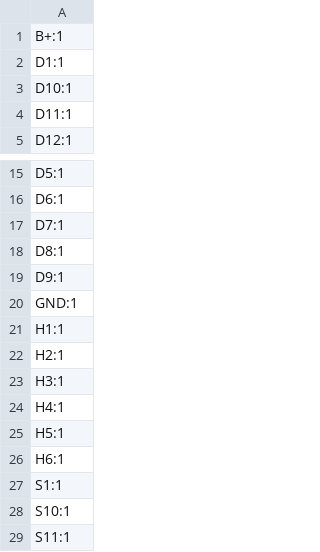
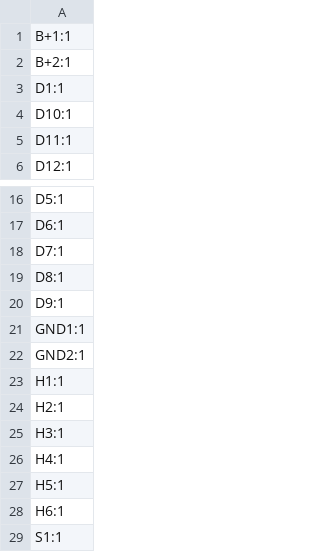
Before and after one commit to lander03xD/zmk-config-split, a CSV file: Kicad/PCBstream/production/designators.csv, drawn as a sheet; only a part is shown, gaps mark what is left out; the shorter side is filled out with more unchanged rows.

```diff
--- a/Kicad/PCBstream/production/designators.csv
+++ b/Kicad/PCBstream/production/designators.csv
@@ -1,2 +1,3 @@
-B+:1
+B+1:1
+B+2:1
 D1:1
@@ -19,3 +20,4 @@ D8:1
 D9:1
-GND:1
+GND1:1
+GND2:1
 H1:1
```
Also changed, not shown: Kicad/PCBstream/production/bom.csv, Kicad/PCBstream/production/positions.csv, 11 other files.
